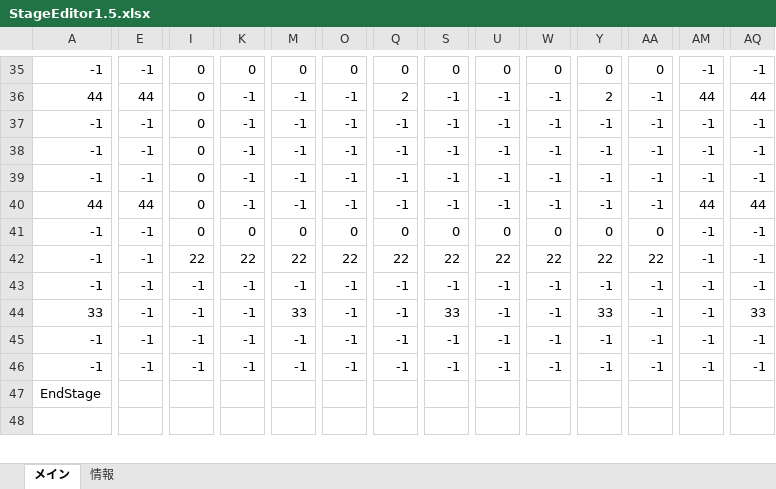
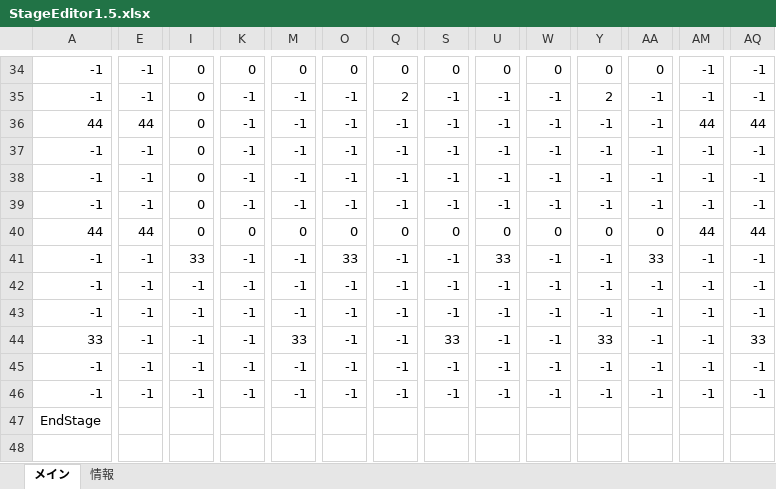
Before and after one commit to keisuke0211/cos-mos, an Excel workbook: data/GAMEDATA/STAGE/StageEditor1.5.xlsx, sheet メイン, drawn as a sheet; only a part is shown, gaps mark what is left out; values as stored, in another font and other column widths than the file's, no borders; conditional formats not drawn; addresses are those after the commit; rows hold the shown columns only; the diff covers the shown part only; the diff names each change by its address in the sheet, - before the commit and + after, or states it on an @@ line.

```diff
--- a/data/GAMEDATA/STAGE/StageEditor1.5.xlsx (sheet メイン)
+++ b/data/GAMEDATA/STAGE/StageEditor1.5.xlsx (sheet メイン)
-A35: 44
+A35: -1
-E35: 44
+E35: -1
-AM35: 44
+AM35: -1
-AQ35: 44
+AQ35: -1
-A36: -1
+A36: 44
-E36: -1
+E36: 44
-AM36: -1
+AM36: 44
-AQ36: -1
+AQ36: 44
-A39: 44
+A39: -1
-E39: 44
+E39: -1
-AM39: 44
+AM39: -1
-AQ39: 44
+AQ39: -1
-A40: -1
+A40: 44
-E40: -1
+E40: 44
-AM40: -1
+AM40: 44
-AQ40: -1
+AQ40: 44
+row 41: -1 | -1 | 33 | -1 | -1 | 33 | -1 | -1 | 33 | -1 | -1 | 33 | -1 | -1
-I42: 22
+I42: -1
-K42: 22
+K42: -1
-M42: 22
+M42: -1
-O42: 22
+O42: -1
-Q42: 22
+Q42: -1
-S42: 22
+S42: -1
-U42: 22
+U42: -1
-W42: 22
+W42: -1
-Y42: 22
+Y42: -1
-AA42: 22
+AA42: -1
```
Also changed, not shown: 12 added rows, 40 removed rows, 1 moved row and 43 edited cells elsewhere in this sheet, 3 other files.
